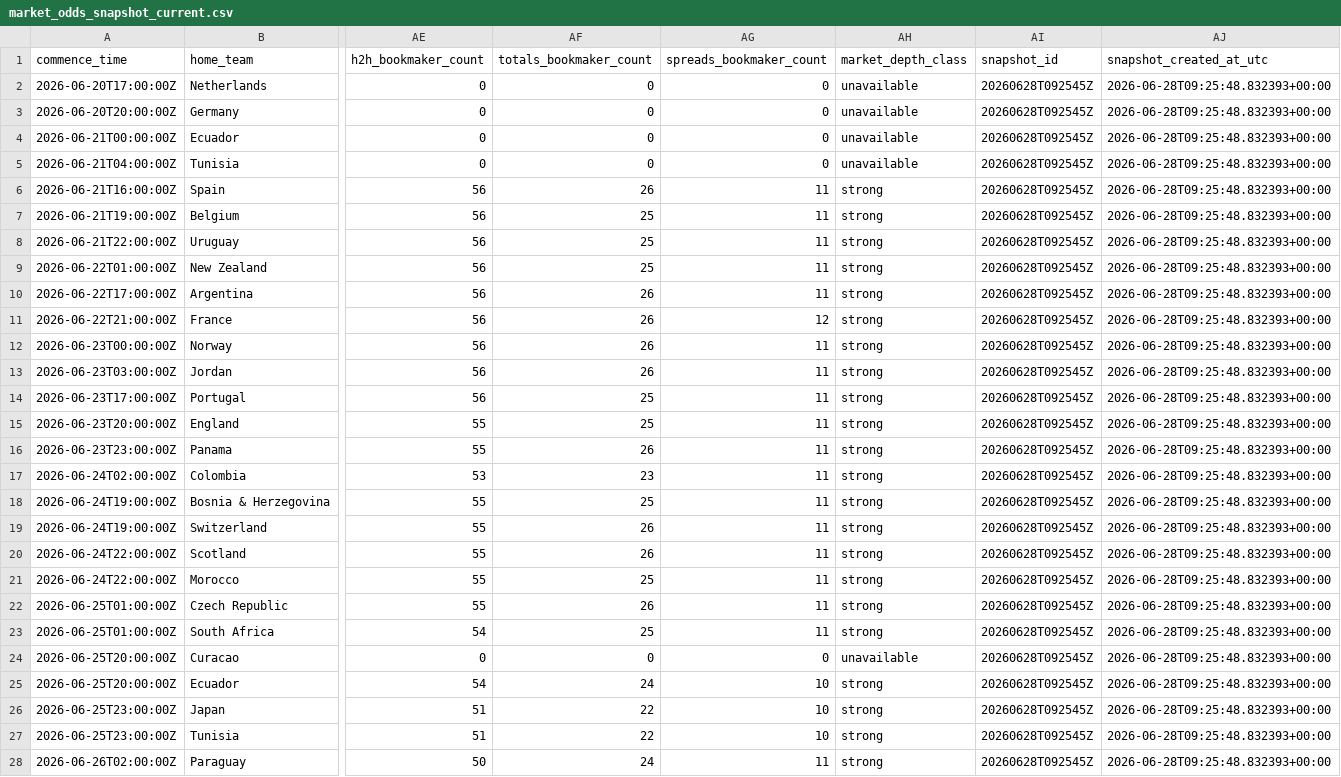
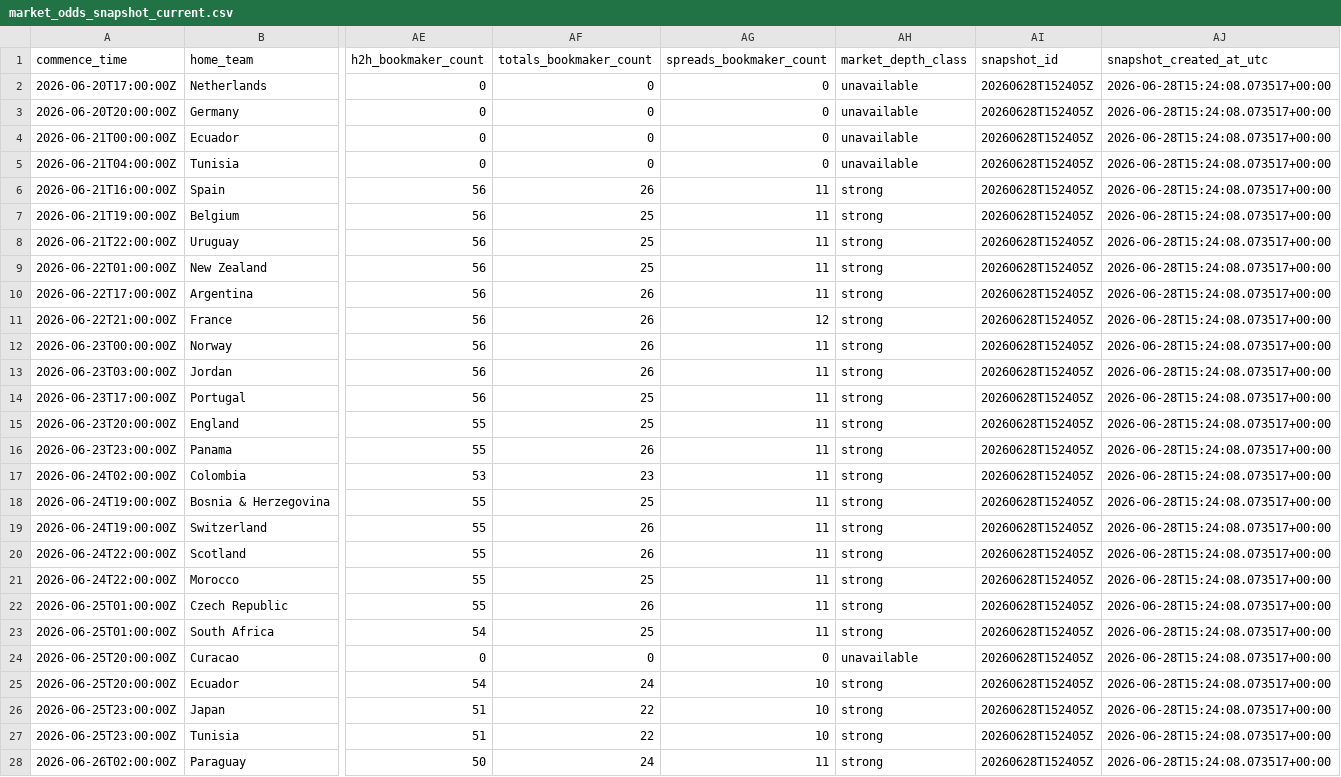
Before and after one commit to daniedorfling18-maker/Claude, a CSV file: outputs/market_odds_history/market_odds_snapshot_current.csv, drawn as a sheet; only a part is shown, gaps mark what is left out; the diff covers the shown part only; the diff names each change by its address in the sheet, - before the commit and + after, or states it on an @@ line.

```diff
--- a/outputs/market_odds_history/market_odds_snapshot_current.csv
+++ b/outputs/market_odds_history/market_odds_snapshot_current.csv
-AI2:AI28 (snapshot_id): 20260628T092545Z
+AI2:AI28 (snapshot_id): 20260628T152405Z
-AJ2:AJ28 (snapshot_created_at_utc): 2026-06-28T09:25:48.832393+00:00
+AJ2:AJ28 (snapshot_created_at_utc): 2026-06-28T15:24:08.073517+00:00
```
Also changed, not shown: 26 edited cells elsewhere in this file, outputs/backtesting/prediction_log.csv, outputs/market_odds_history/market_odds_movement_report.csv, 7 other files.
